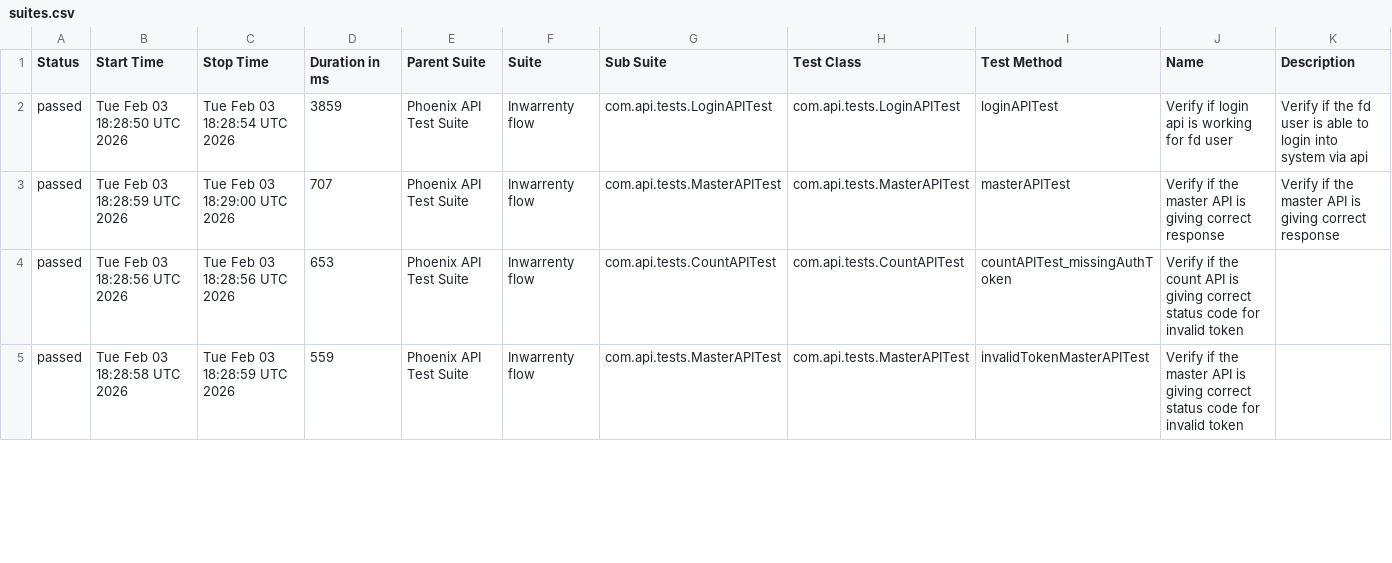
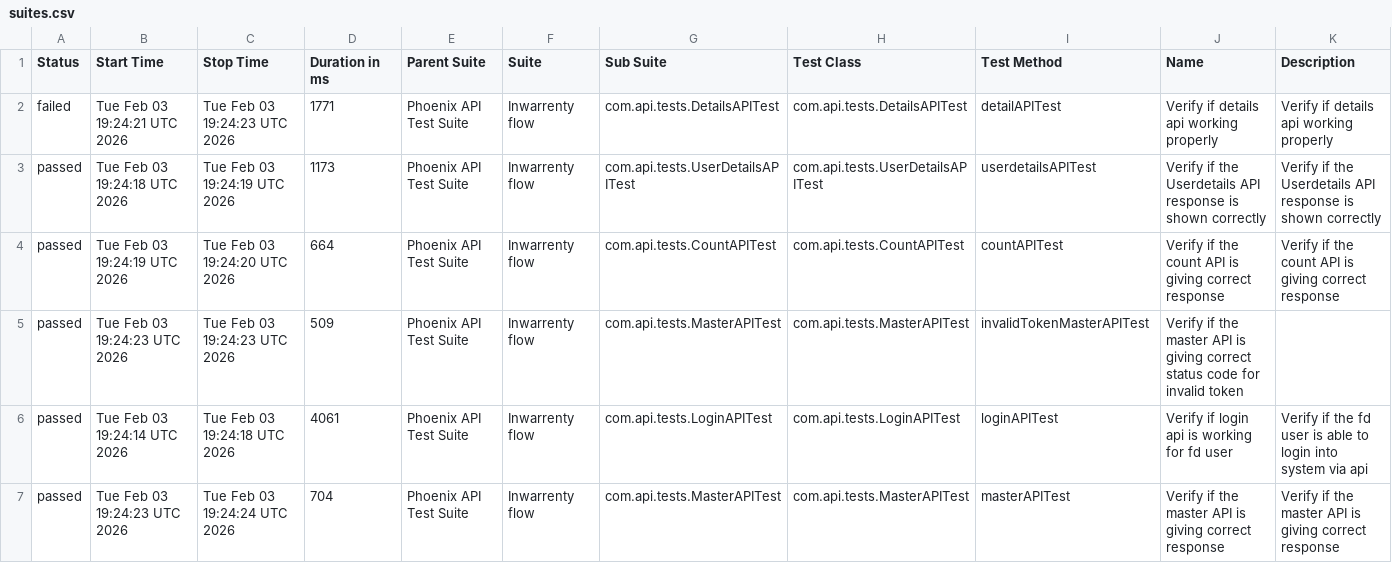
Before and after one commit to AbhijitNaik05/PhoenixTestAutomationFramework, a CSV file: data/suites.csv, drawn as a sheet; only a part is shown; the diff covers the shown part only.

```diff
--- a/data/suites.csv
+++ b/data/suites.csv
@@ -1,5 +1,7 @@
 "Status","Start Time","Stop Time","Duration in ms","Parent Suite","Suite","Sub Suite","Test Class","Test Method","Name","Description"
-"passed","Tue Feb 03 18:28:50 UTC 2026","Tue Feb 03 18:28:54 UTC 2026","3859","Phoenix API Test Suite","Inwarrenty flow","com.api.tests.LoginAPITest","com.api.tests.LoginAPITest","loginAPITest","Verify if login api is working for fd user","Verify if the fd user is able to login into system via api"
-"passed","Tue Feb 03 18:28:59 UTC 2026","Tue Feb 03 18:29:00 UTC 2026","707","Phoenix API Test Suite","Inwarrenty flow","com.api.tests.MasterAPITest","com.api.tests.MasterAPITest","masterAPITest","Verify if the master API is giving correct response","Verify if the master API is giving correct response"
-"passed","Tue Feb 03 18:28:56 UTC 2026","Tue Feb 03 18:28:56 UTC 2026","653","Phoenix API Test Suite","Inwarrenty flow","com.api.tests.CountAPITest","com.api.tests.CountAPITest","countAPITest_missingAuthToken","Verify if the count API is giving correct status code for invalid token",""
-"passed","Tue Feb 03 18:28:58 UTC 2026","Tue Feb 03 18:28:59 UTC 2026","559","Phoenix API Test Suite","Inwarrenty flow","com.api.tests.MasterAPITest","com.api.tests.MasterAPITest","invalidTokenMasterAPITest","Verify if the master API is giving correct status code for invalid token",""
+"failed","Tue Feb 03 19:24:21 UTC 2026","Tue Feb 03 19:24:23 UTC 2026","1771","Phoenix API Test Suite","Inwarrenty flow","com.api.tests.DetailsAPITest","com.api.tests.DetailsAPITest","detailAPITest","Verify if details api working properly","Verify if details api working properly"
+"passed","Tue Feb 03 19:24:18 UTC 2026","Tue Feb 03 19:24:19 UTC 2026","1173","Phoenix API Test Suite","Inwarrenty flow","com.api.tests.UserDetailsAPITest","com.api.tests.UserDetailsAPITest","userdetailsAPITest","Verify if the Userdetails API response is shown correctly","Verify if the Userdetails API response is shown correctly"
+"passed","Tue Feb 03 19:24:19 UTC 2026","Tue Feb 03 19:24:20 UTC 2026","664","Phoenix API Test Suite","Inwarrenty flow","com.api.tests.CountAPITest","com.api.tests.CountAPITest","countAPITest","Verify if the count API is giving correct response","Verify if the count API is giving correct response"
+"passed","Tue Feb 03 19:24:23 UTC 2026","Tue Feb 03 19:24:23 UTC 2026","509","Phoenix API Test Suite","Inwarrenty flow","com.api.tests.MasterAPITest","com.api.tests.MasterAPITest","invalidTokenMasterAPITest","Verify if the master API is giving correct status code for invalid token",""
+"passed","Tue Feb 03 19:24:14 UTC 2026","Tue Feb 03 19:24:18 UTC 2026","4061","Phoenix API Test Suite","Inwarrenty flow","com.api.tests.LoginAPITest","com.api.tests.LoginAPITest","loginAPITest","Verify if login api is working for fd user","Verify if the fd user is able to login into system via api"
+"passed","Tue Feb 03 19:24:23 UTC 2026","Tue Feb 03 19:24:24 UTC 2026","704","Phoenix API Test Suite","Inwarrenty flow","com.api.tests.MasterAPITest","com.api.tests.MasterAPITest","masterAPITest","Verify if the master API is giving correct response","Verify if the master API is giving correct response"
```
Also changed, not shown: 2 removed rows and 9 edited cells elsewhere in this file, data/behaviors.csv, 50 other files.
